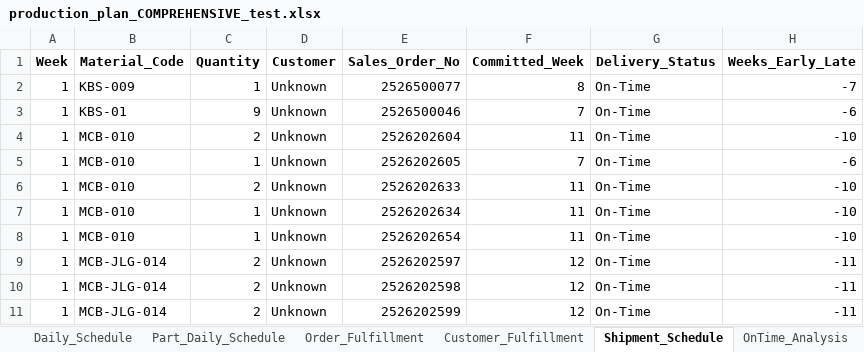
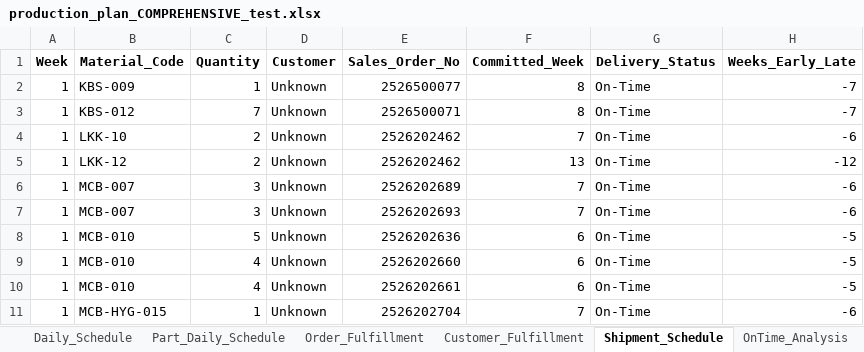
Before and after one commit to Monishkumarvr/PP-C, an Excel workbook: production_plan_COMPREHENSIVE_test.xlsx, sheet Shipment_Schedule, drawn as a sheet; only a part is shown; values as stored, in another font and other column widths than the file's, no borders; removed rows and columns are numbered as before the commit, all else as after; the diff covers the shown part only; the diff names each change by its address in the sheet, - before the commit and + after, or states it on an @@ line.

```diff
--- a/production_plan_COMPREHENSIVE_test.xlsx (sheet Shipment_Schedule)
+++ b/production_plan_COMPREHENSIVE_test.xlsx (sheet Shipment_Schedule)
+row 3: 1 | KBS-012 | 7 | Unknown | 2526500071 | 8 | On-Time | -7
-B4 (Material_Code): KBS-01
+B4 (Material_Code): LKK-10
-C4 (Quantity): 9
+C4 (Quantity): 2
-E4 (Sales_Order_No): 2526500046
+E4 (Sales_Order_No): 2526202462
-B5 (Material_Code): MCB-010
+B5 (Material_Code): LKK-12
-E5 (Sales_Order_No): 2526202604
+E5 (Sales_Order_No): 2526202462
-F5 (Committed_Week): 11
+F5 (Committed_Week): 13
-H5 (Weeks_Early_Late): -10
+H5 (Weeks_Early_Late): -12
-B6:B7 (Material_Code): MCB-010
+B6:B7 (Material_Code): MCB-007
-C6 (Quantity): 1
+C6 (Quantity): 3
-E6 (Sales_Order_No): 2526202605
+E6 (Sales_Order_No): 2526202689
-C7 (Quantity): 2
+C7 (Quantity): 3
-E7 (Sales_Order_No): 2526202633
+E7 (Sales_Order_No): 2526202693
-F7 (Committed_Week): 11
+F7 (Committed_Week): 7
-H7 (Weeks_Early_Late): -10
+H7 (Weeks_Early_Late): -6
-C8 (Quantity): 1
+C8 (Quantity): 5
-E8 (Sales_Order_No): 2526202634
+E8 (Sales_Order_No): 2526202636
-F8:F9 (Committed_Week): 11
+F8:F9 (Committed_Week): 6
-H8:H9 (Weeks_Early_Late): -10
+H8:H9 (Weeks_Early_Late): -5
-C9 (Quantity): 1
+C9 (Quantity): 4
-E9 (Sales_Order_No): 2526202654
+E9 (Sales_Order_No): 2526202660
-B10 (Material_Code): MCB-JLG-014
+B10 (Material_Code): MCB-010
-C10 (Quantity): 2
+C10 (Quantity): 4
-E10 (Sales_Order_No): 2526202597
+E10 (Sales_Order_No): 2526202661
-F10 (Committed_Week): 12
+F10 (Committed_Week): 6
-H10 (Weeks_Early_Late): -11
+H10 (Weeks_Early_Late): -5
-B11 (Material_Code): MCB-JLG-014
+B11 (Material_Code): MCB-HYG-015
-C11 (Quantity): 2
+C11 (Quantity): 1
-E11 (Sales_Order_No): 2526202598
+E11 (Sales_Order_No): 2526202704
-F11 (Committed_Week): 12
+F11 (Committed_Week): 7
-H11 (Weeks_Early_Late): -11
+H11 (Weeks_Early_Late): -6
-row 11: 1 | MCB-JLG-014 | 2 | Unknown | 2526202599 | 12 | On-Time | -11
```
Also changed, not shown: 78 added rows, 99 removed rows and 493 edited cells elsewhere in this sheet, sheet Part_Daily_Schedule, sheet Shipment_Allocation, sheet Casting, sheet Painting_Stage2, sheet Daily_Schedule, sheet Painting_Stage1, 11 more sheets, 1 other file.
